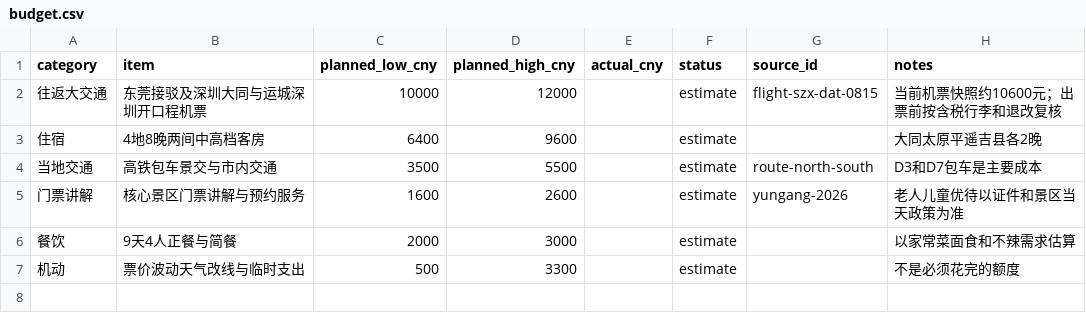
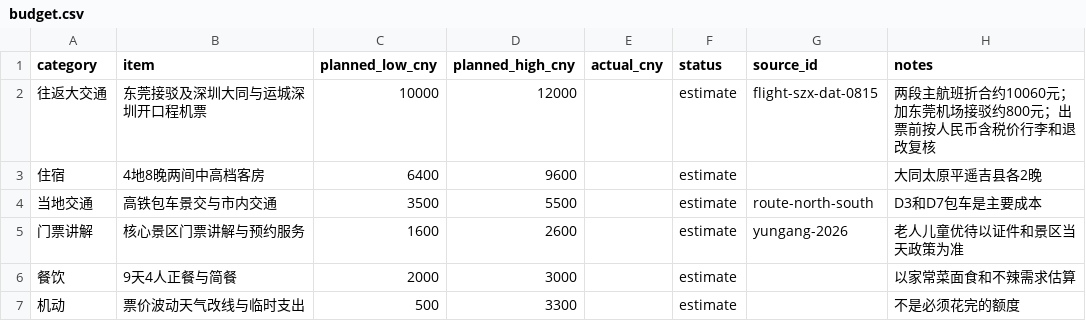
Before and after one commit to alanhsun/shanxi-2026-08, a CSV file: data/budget.csv, drawn as a sheet.

```diff
--- a/data/budget.csv
+++ b/data/budget.csv
@@ -1,3 +1,3 @@
 category,item,planned_low_cny,planned_high_cny,actual_cny,status,source_id,notes
-往返大交通,东莞接驳及深圳大同与运城深圳开口程机票,10000,12000,,estimate,flight-szx-dat-0815,当前机票快照约10600元；出票前按含税行李和退改复核
+往返大交通,东莞接驳及深圳大同与运城深圳开口程机票,10000,12000,,estimate,flight-szx-dat-0815,两段主航班折合约10060元；加东莞机场接驳约800元；出票前按人民币含税价行李和退改复核
 住宿,4地8晚两间中高档客房,6400,9600,,estimate,,大同太原平遥吉县各2晚
```
Also changed, not shown: data/bookings.csv, data/sources.csv, 6 other files.
